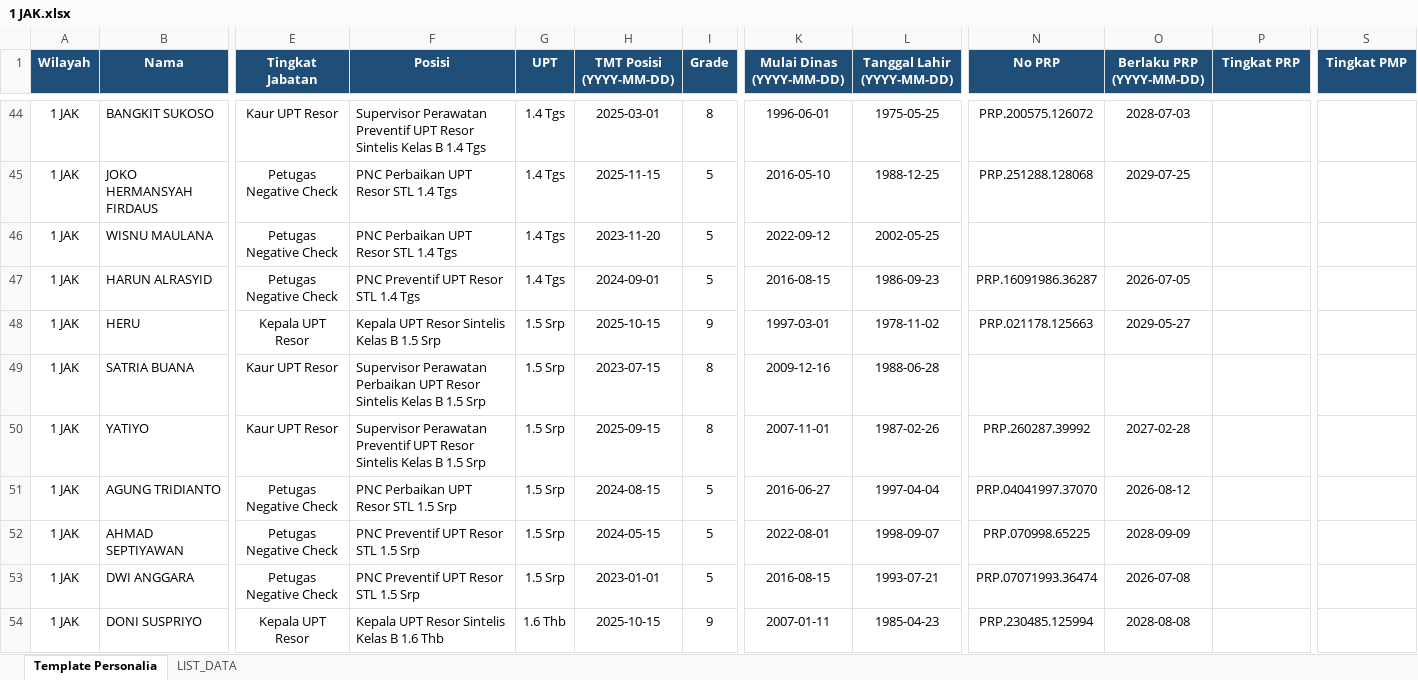
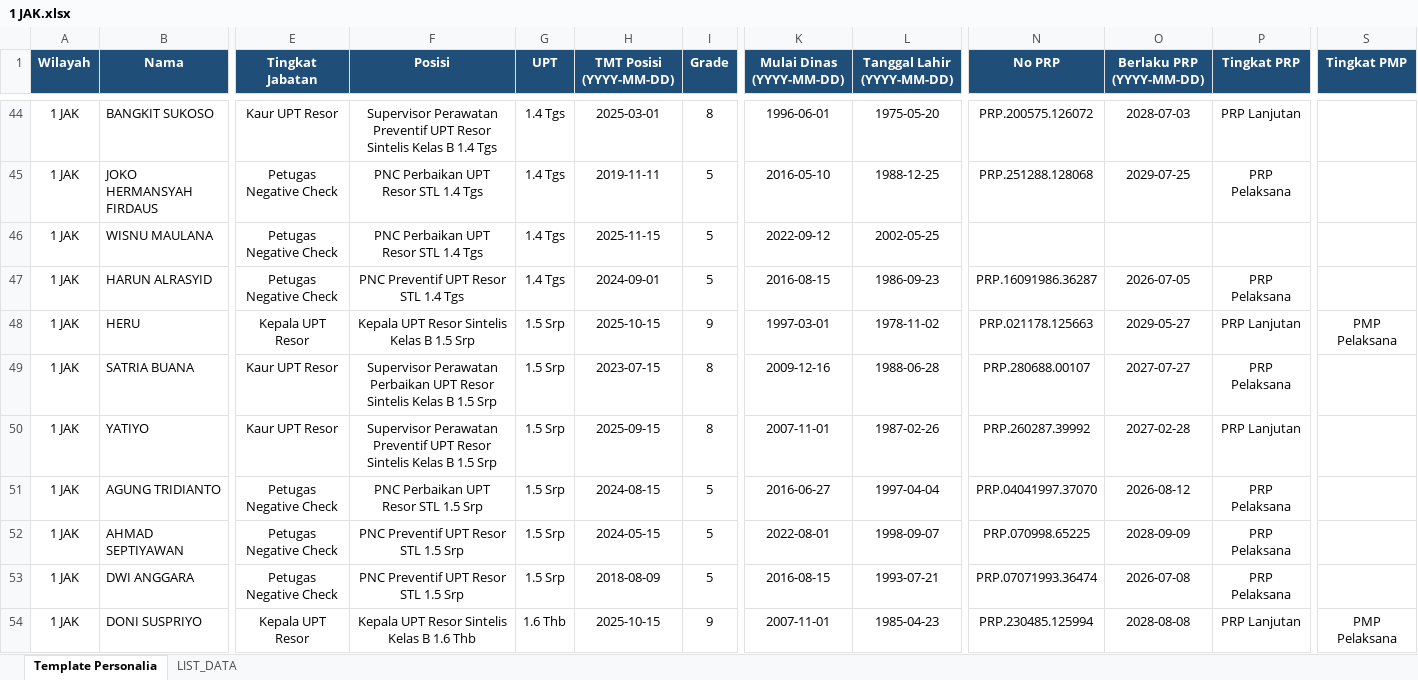
Before and after one commit to sanusizulfirmanlubis/mb52-data, an Excel workbook: data/personalia/1 JAK.xlsx, sheet Template Personalia, drawn as a sheet; only a part is shown, gaps mark what is left out; values as stored, in another font and other column widths than the file's, no borders; the diff covers the shown part only; the diff names each change by its address in the sheet, - before the commit and + after, or states it on an @@ line.

Commit message:
Upload file personalia via web

```diff
--- a/data/personalia/1 JAK.xlsx (sheet Template Personalia)
+++ b/data/personalia/1 JAK.xlsx (sheet Template Personalia)
-F44:F54 alignment: left
+F44:F54 alignment: center
-L44 (Tanggal Lahir (YYYY-MM-DD)): 1975-05-25
+L44 (Tanggal Lahir (YYYY-MM-DD)): 1975-05-20
-P44 (Tingkat PRP): (empty)
+P44 (Tingkat PRP): PRP Lanjutan
-H45 (TMT Posisi (YYYY-MM-DD)): 2025-11-15
+H45 (TMT Posisi (YYYY-MM-DD)): 2019-11-11
-P45 (Tingkat PRP): (empty)
+P45 (Tingkat PRP): PRP Pelaksana
-H46 (TMT Posisi (YYYY-MM-DD)): 2023-11-20
+H46 (TMT Posisi (YYYY-MM-DD)): 2025-11-15
-P47 (Tingkat PRP): (empty)
+P47 (Tingkat PRP): PRP Pelaksana
-P48 (Tingkat PRP): (empty)
+P48 (Tingkat PRP): PRP Lanjutan
-S48 (Tingkat PMP): (empty)
+S48 (Tingkat PMP): PMP Pelaksana
-N49 (No PRP): (empty)
+N49 (No PRP): PRP.280688.00107
-O49 (Berlaku PRP (YYYY-MM-DD)): (empty)
+O49 (Berlaku PRP (YYYY-MM-DD)): 2027-07-27
-P49 (Tingkat PRP): (empty)
+P49 (Tingkat PRP): PRP Pelaksana
-P50 (Tingkat PRP): (empty)
+P50 (Tingkat PRP): PRP Lanjutan
-P51:P53 (Tingkat PRP): (empty)
+P51:P53 (Tingkat PRP): PRP Pelaksana
-H53 (TMT Posisi (YYYY-MM-DD)): 2023-01-01
+H53 (TMT Posisi (YYYY-MM-DD)): 2018-08-09
-K54 (Mulai Dinas (YYYY-MM-DD)): 2007-01-11
+K54 (Mulai Dinas (YYYY-MM-DD)): 2007-11-01
-P54 (Tingkat PRP): (empty)
+P54 (Tingkat PRP): PRP Lanjutan
-S54 (Tingkat PMP): (empty)
+S54 (Tingkat PMP): PMP Pelaksana
```
Also changed, not shown: 365 edited cells and cell formats elsewhere in this sheet, sheet LIST_DATA.
